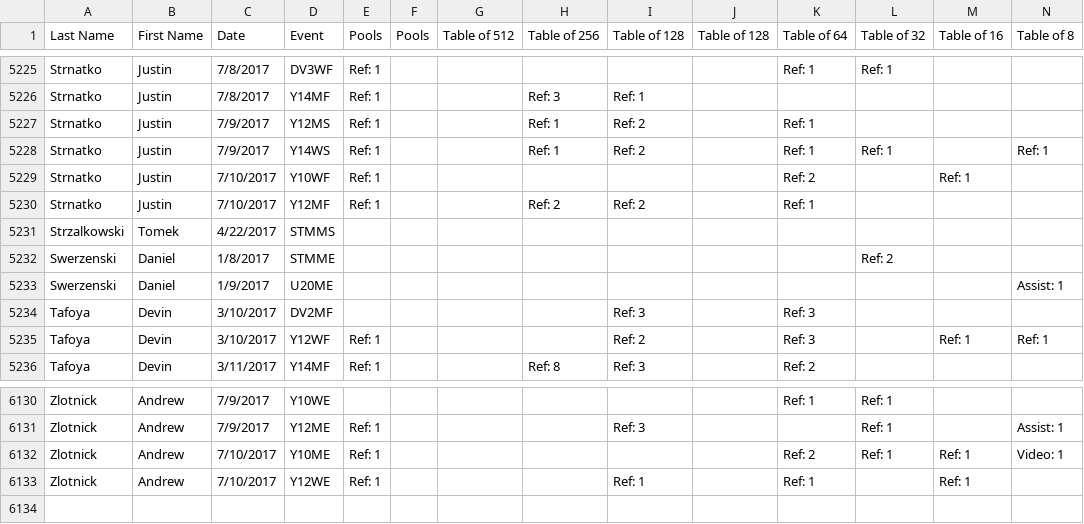
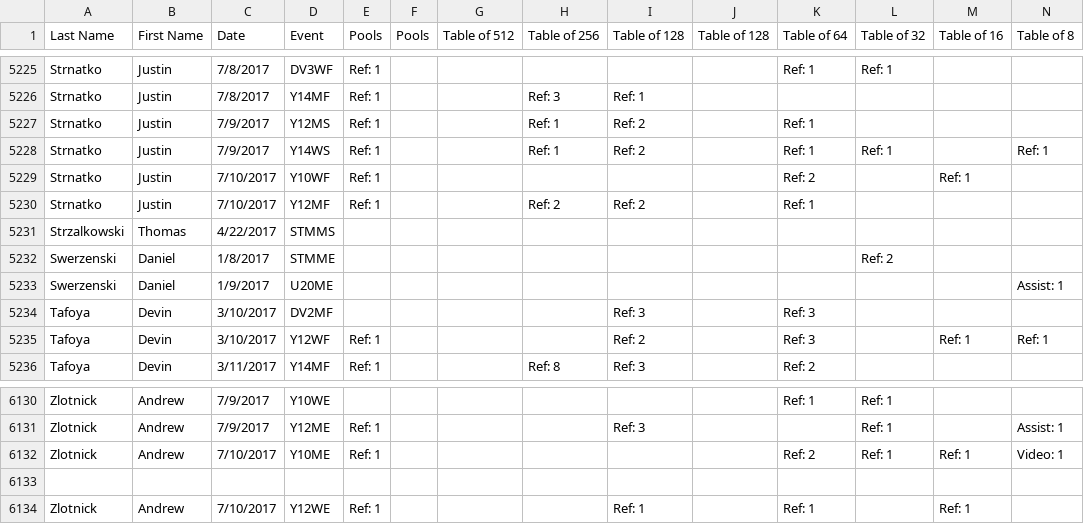
Before and after one commit to FirstPointFencing/USA-Fencing-Referee-Usage-Leaderboards, a CSV file: Referee_Usage_20162017.csv, drawn as a sheet; only a part is shown, gaps mark what is left out; rows hold the shown columns only; the diff names each change by its address in the sheet, - before the commit and + after, or states it on an @@ line.

Commit message:
Update Referee_Usage_20162017.csv

```diff
--- a/Referee_Usage_20162017.csv
+++ b/Referee_Usage_20162017.csv
-B5231 (First Name): Tomek
+B5231 (First Name): Thomas
+row 6133: (empty)
```
